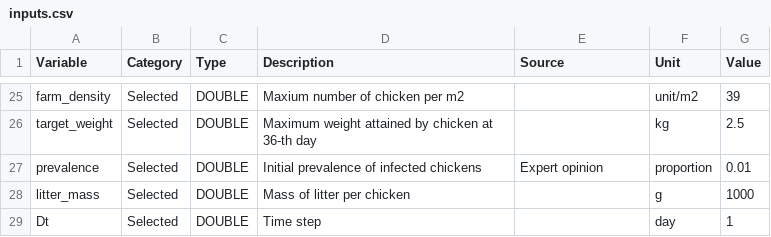
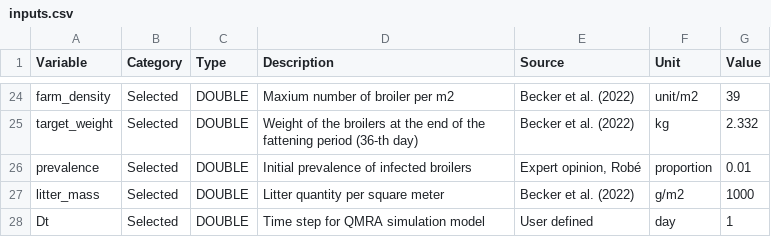
Before and after one commit to ENVIRE-JPIAMR/farm-module, a CSV file: inputs.csv, drawn as a sheet; only a part is shown, gaps mark what is left out; addresses are those after the commit; the diff covers the shown part only; the diff names each change by its address in the sheet, - before the commit and + after, or states it on an @@ line.

```diff
--- a/inputs.csv
+++ b/inputs.csv
-D24 (Description): Maxium number of chicken per m2
+D24 (Description): Maxium number of broiler per m2
-E24:E25 (Source): (empty)
+E24:E25 (Source): Becker et al. (2022)
-D25 (Description): Maximum weight attained by chicken at 36-th day
+D25 (Description): Weight of the broilers at the end of the fattening period (36-th day)
-G25 (Value): 2.5
+G25 (Value): 2.332
-D26 (Description): Initial prevalence of infected chickens
+D26 (Description): Initial prevalence of infected broilers
-E26 (Source): Expert opinion
+E26 (Source): Expert opinion, Robé
-D27 (Description): Mass of litter per chicken
+D27 (Description): Litter quantity per square meter
-E27 (Source): (empty)
+E27 (Source): Becker et al. (2022)
-F27 (Unit): g
+F27 (Unit): g/m2
-D28 (Description): Time step
+D28 (Description): Time step for QMRA simulation model
-E28 (Source): (empty)
+E28 (Source): User defined
```
Also changed, not shown: 1 removed row and 41 edited cells elsewhere in this file.
